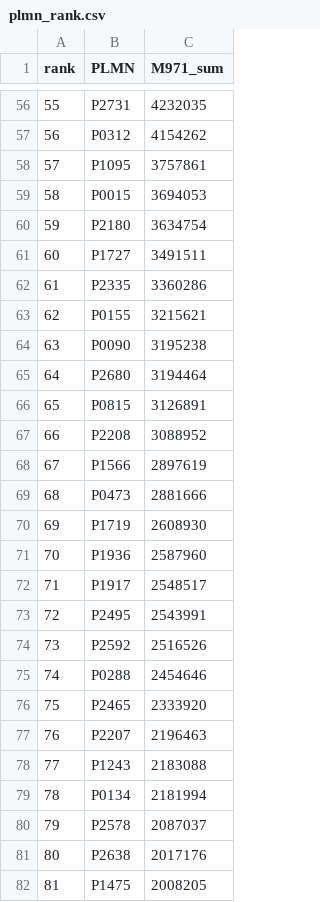
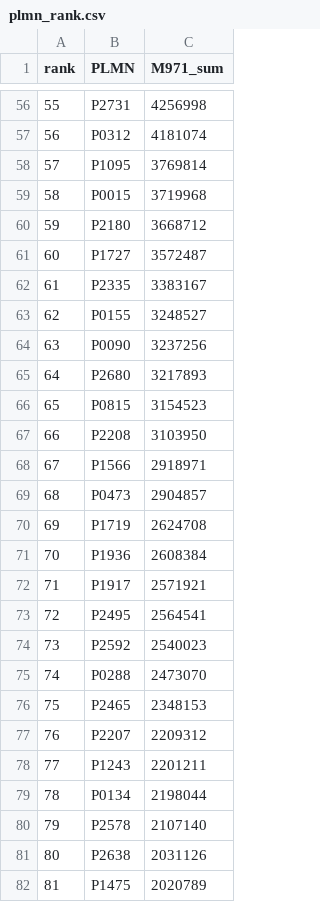
Before and after one commit to oksjjj/paperib, a CSV file: labeling/labels/plmn_rank.csv, drawn as a sheet; only a part is shown, gaps mark what is left out; the diff covers the shown part only.

```diff
--- a/labeling/labels/plmn_rank.csv
+++ b/labeling/labels/plmn_rank.csv
@@ -56,27 +56,27 @@ rank,PLMN,M971_sum
-55,P2731,4232035
-56,P0312,4154262
-57,P1095,3757861
-58,P0015,3694053
-59,P2180,3634754
-60,P1727,3491511
-61,P2335,3360286
-62,P0155,3215621
-63,P0090,3195238
-64,P2680,3194464
-65,P0815,3126891
-66,P2208,3088952
-67,P1566,2897619
-68,P0473,2881666
-69,P1719,2608930
-70,P1936,2587960
-71,P1917,2548517
-72,P2495,2543991
-73,P2592,2516526
-74,P0288,2454646
-75,P2465,2333920
-76,P2207,2196463
-77,P1243,2183088
-78,P0134,2181994
-79,P2578,2087037
-80,P2638,2017176
-81,P1475,2008205
+55,P2731,4256998
+56,P0312,4181074
+57,P1095,3769814
+58,P0015,3719968
+59,P2180,3668712
+60,P1727,3572487
+61,P2335,3383167
+62,P0155,3248527
+63,P0090,3237256
+64,P2680,3217893
+65,P0815,3154523
+66,P2208,3103950
+67,P1566,2918971
+68,P0473,2904857
+69,P1719,2624708
+70,P1936,2608384
+71,P1917,2571921
+72,P2495,2564541
+73,P2592,2540023
+74,P0288,2473070
+75,P2465,2348153
+76,P2207,2209312
+77,P1243,2201211
+78,P0134,2198044
+79,P2578,2107140
+80,P2638,2031126
+81,P1475,2020789
```
Also changed, not shown: 81 edited cells elsewhere in this file, 4 other files.
